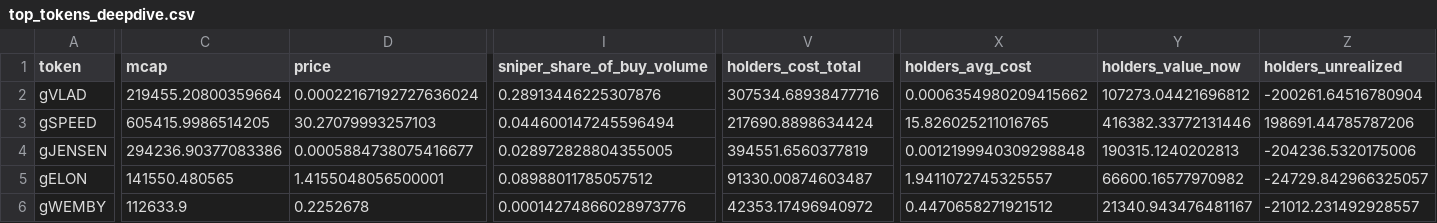
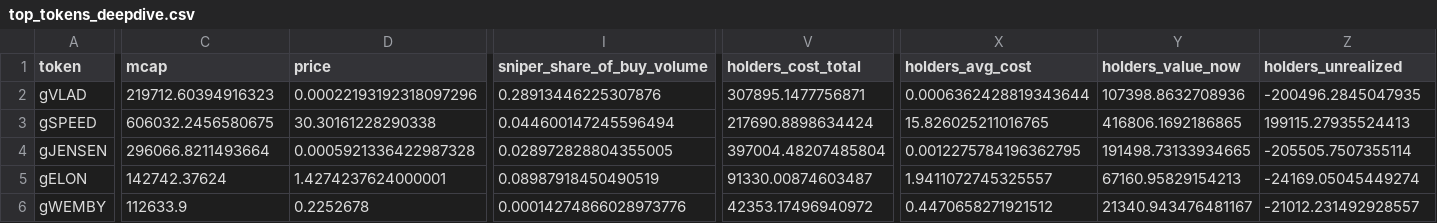
Before and after one commit to ozzyxbt/grail-analytics, a CSV file: out/top_tokens_deepdive.csv, drawn as a sheet; only a part is shown, gaps mark what is left out; the diff covers the shown part only; the diff names each change by its address in the sheet, - before the commit and + after, or states it on an @@ line.

```diff
--- a/out/top_tokens_deepdive.csv
+++ b/out/top_tokens_deepdive.csv
-C2 (mcap): 219455.20800359664
+C2 (mcap): 219712.60394916323
-D2 (price): 0.00022167192727636024
+D2 (price): 0.00022193192318097296
-V2 (holders_cost_total): 307534.68938477716
+V2 (holders_cost_total): 307895.1477756871
-X2 (holders_avg_cost): 0.0006354980209415662
+X2 (holders_avg_cost): 0.0006362428819343644
-Y2 (holders_value_now): 107273.04421696812
+Y2 (holders_value_now): 107398.8632708936
-Z2 (holders_unrealized): -200261.64516780904
+Z2 (holders_unrealized): -200496.2845047935
-C3 (mcap): 605415.9986514205
+C3 (mcap): 606032.2456580675
-D3 (price): 30.27079993257103
+D3 (price): 30.30161228290338
-Y3 (holders_value_now): 416382.33772131446
+Y3 (holders_value_now): 416806.1692186865
-Z3 (holders_unrealized): 198691.44785787206
+Z3 (holders_unrealized): 199115.27935524413
-C4 (mcap): 294236.90377083386
+C4 (mcap): 296066.8211493664
-D4 (price): 0.0005884738075416677
+D4 (price): 0.0005921336422987328
-V4 (holders_cost_total): 394551.6560377819
+V4 (holders_cost_total): 397004.48207485804
-X4 (holders_avg_cost): 0.0012199940309298848
+X4 (holders_avg_cost): 0.0012275784196362795
-Y4 (holders_value_now): 190315.1240202813
+Y4 (holders_value_now): 191498.73133934665
-Z4 (holders_unrealized): -204236.5320175006
+Z4 (holders_unrealized): -205505.7507355114
-C5 (mcap): 141550.480565
+C5 (mcap): 142742.37624
-D5 (price): 1.4155048056500001
+D5 (price): 1.4274237624000001
-I5 (sniper_share_of_buy_volume): 0.08988011785057512
+I5 (sniper_share_of_buy_volume): 0.08987918450490519
-Y5 (holders_value_now): 66600.16577970982
+Y5 (holders_value_now): 67160.95829154213
-Z5 (holders_unrealized): -24729.842966325057
+Z5 (holders_unrealized): -24169.05045449274
```
Also changed, not shown: 1 edited cell elsewhere in this file, out/exclusive_mint_cohorts.csv, out/grailist.csv, 17 other files.
